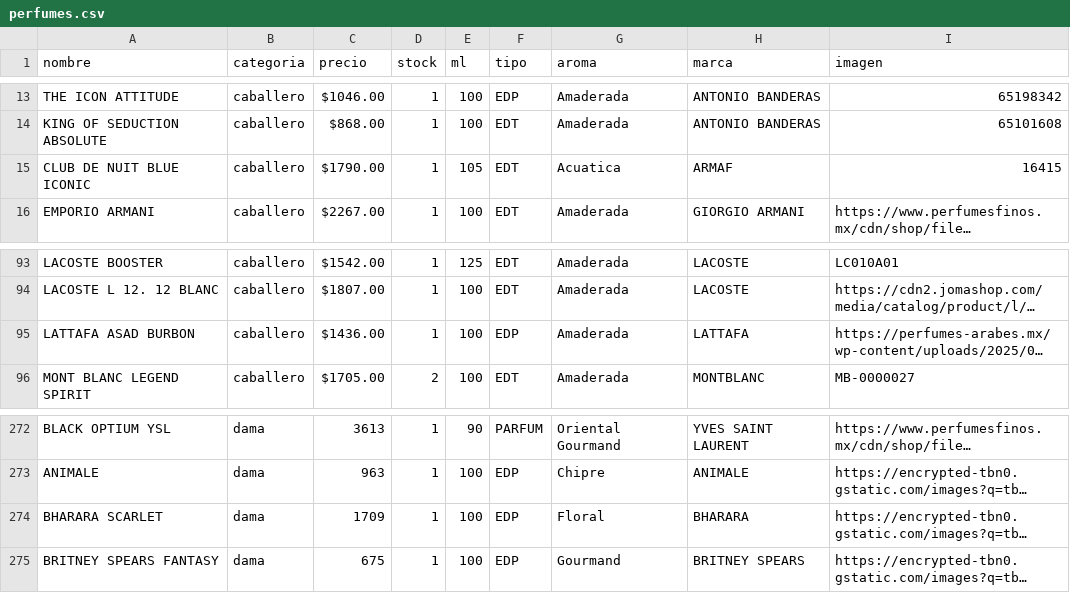
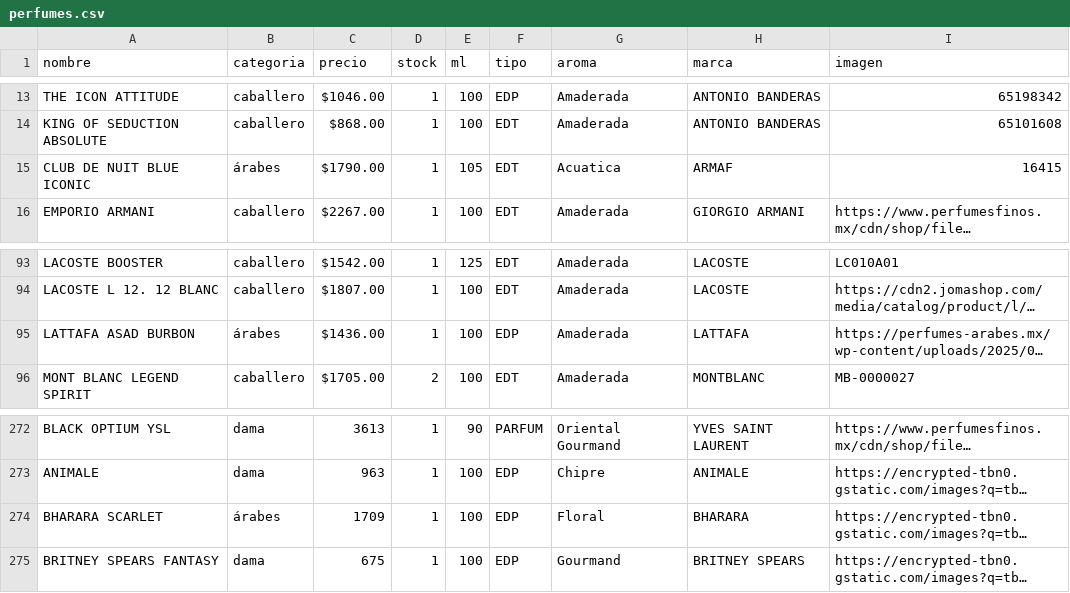
Before and after one commit to credilandia/credilandia.github.io, a CSV file: perfumes.csv, drawn as a sheet; only a part is shown, gaps mark what is left out; long unchanged cells end in …; the diff covers the shown part only; the diff names each change by its address in the sheet, - before the commit and + after, or states it on an @@ line.

```diff
--- a/perfumes.csv
+++ b/perfumes.csv
-B15 (categoria): caballero
+B15 (categoria): árabes
-B95 (categoria): caballero
+B95 (categoria): árabes
-B274 (categoria): dama
+B274 (categoria): árabes
```
Also changed, not shown: 12 edited cells elsewhere in this file.
